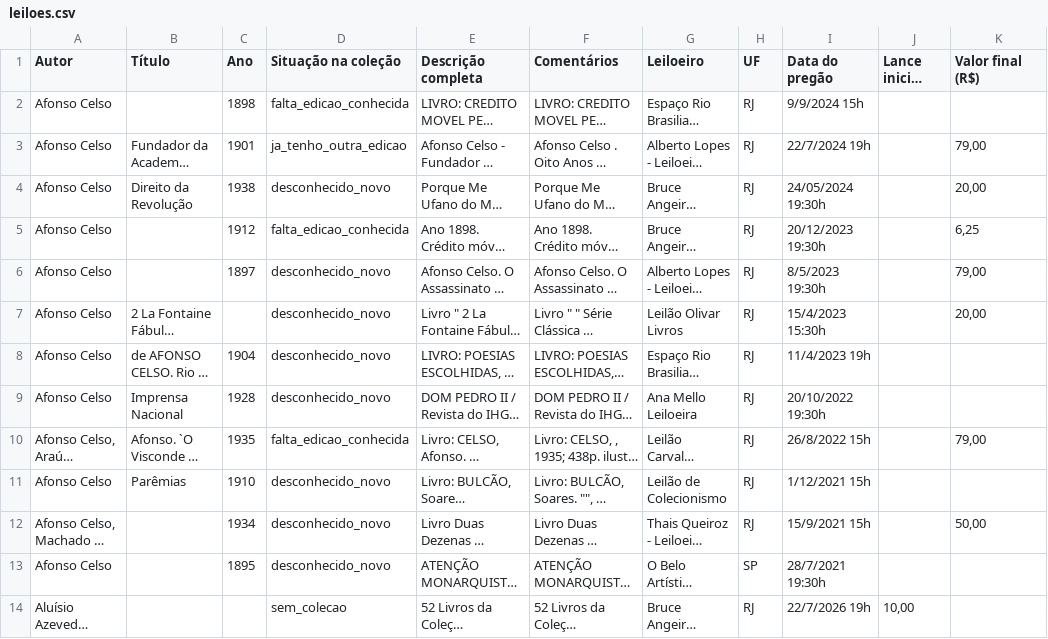
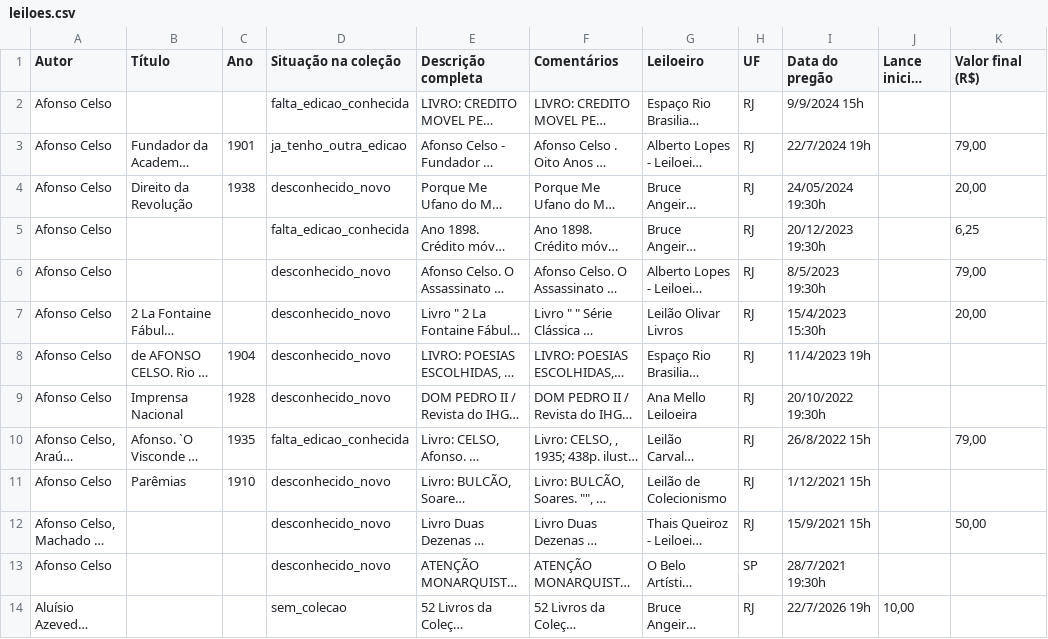
Before and after one commit to feliperibeirobittencourt/monitor-leiloes, a CSV file: leiloes.csv, drawn as a sheet; only a part is shown; long unchanged cells end in …; the diff names each change by its address in the sheet, - before the commit and + after, or states it on an @@ line.

```diff
--- a/leiloes.csv
+++ b/leiloes.csv
-C2 (Ano): 1898
+C2 (Ano): (empty)
-C5 (Ano): 1912
+C5 (Ano): (empty)
-C6 (Ano): 1897
+C6 (Ano): (empty)
-C12 (Ano): 1934
+C12 (Ano): (empty)
-C13 (Ano): 1895
+C13 (Ano): (empty)
```
Also changed, not shown: 1 other file.
